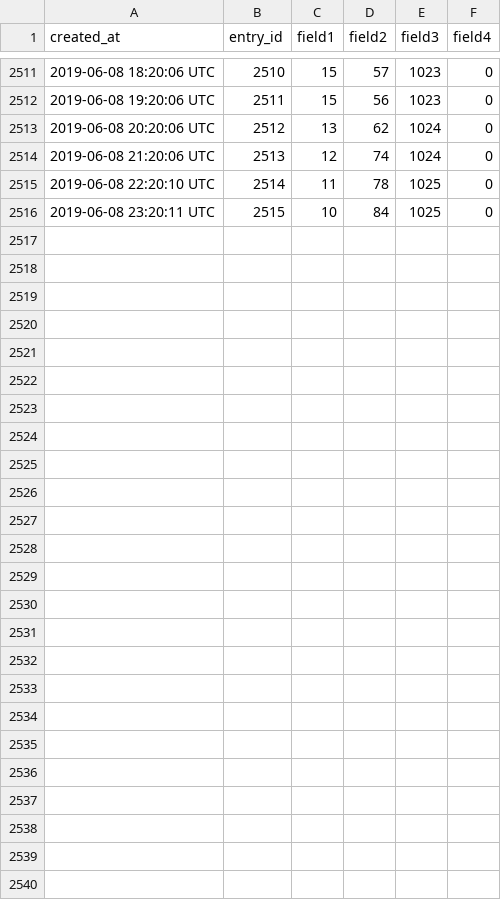
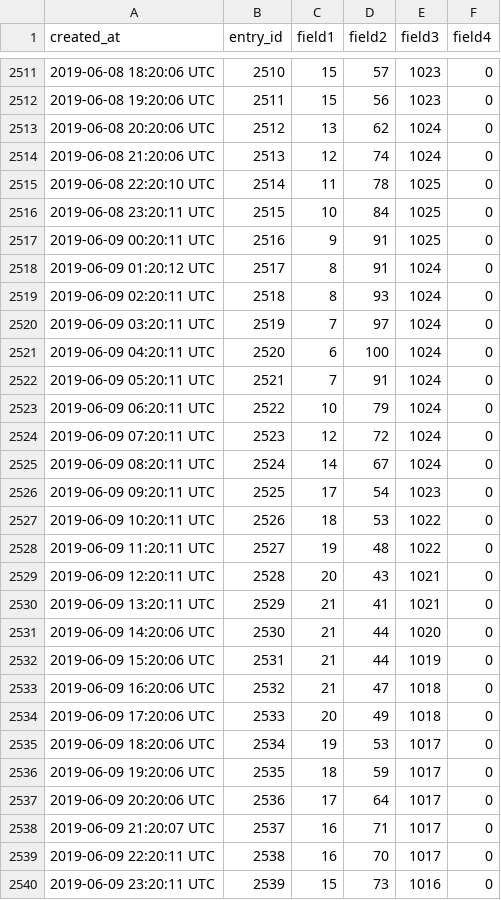
Before and after one commit to paulknewton/pi-tank-watcher, a CSV file: weather.csv, drawn as a sheet; only a part is shown, gaps mark what is left out.

Commit message:
Refreshed data file

```diff
--- a/weather.csv
+++ b/weather.csv
@@ -2516 +2516,25 @@ created_at,entry_id,field1,field2,field3,field4
 2019-06-08 23:20:11 UTC,2515,10,84,1025,0
+2019-06-09 00:20:11 UTC,2516,9,91,1025,0
+2019-06-09 01:20:12 UTC,2517,8,91,1024,0
+2019-06-09 02:20:11 UTC,2518,8,93,1024,0
+2019-06-09 03:20:11 UTC,2519,7,97,1024,0
+2019-06-09 04:20:11 UTC,2520,6,100,1024,0
+2019-06-09 05:20:11 UTC,2521,7,91,1024,0
+2019-06-09 06:20:11 UTC,2522,10,79,1024,0
+2019-06-09 07:20:11 UTC,2523,12,72,1024,0
+2019-06-09 08:20:11 UTC,2524,14,67,1024,0
+2019-06-09 09:20:11 UTC,2525,17,54,1023,0
+2019-06-09 10:20:11 UTC,2526,18,53,1022,0
+2019-06-09 11:20:11 UTC,2527,19,48,1022,0
+2019-06-09 12:20:11 UTC,2528,20,43,1021,0
+2019-06-09 13:20:11 UTC,2529,21,41,1021,0
+2019-06-09 14:20:06 UTC,2530,21,44,1020,0
+2019-06-09 15:20:06 UTC,2531,21,44,1019,0
+2019-06-09 16:20:06 UTC,2532,21,47,1018,0
+2019-06-09 17:20:06 UTC,2533,20,49,1018,0
+2019-06-09 18:20:06 UTC,2534,19,53,1017,0
+2019-06-09 19:20:06 UTC,2535,18,59,1017,0
+2019-06-09 20:20:06 UTC,2536,17,64,1017,0
+2019-06-09 21:20:07 UTC,2537,16,71,1017,0
+2019-06-09 22:20:11 UTC,2538,16,70,1017,0
+2019-06-09 23:20:11 UTC,2539,15,73,1016,0
```
